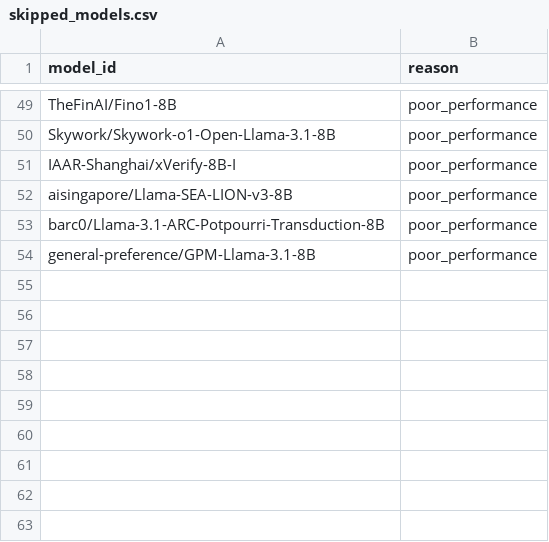
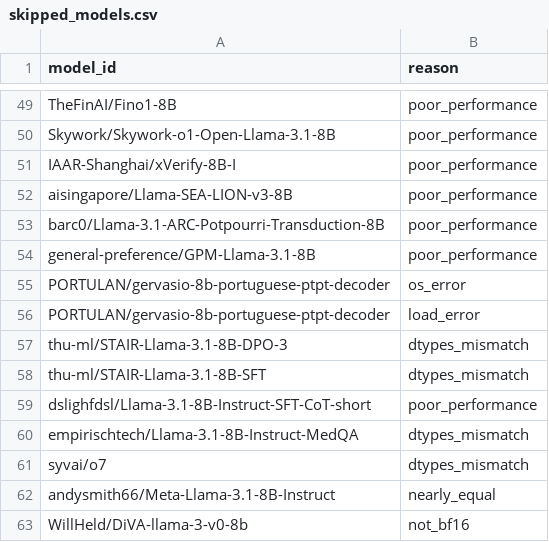
Before and after one commit to sbdzdz/wild-llamas, a CSV file: skipped_models.csv, drawn as a sheet; only a part is shown, gaps mark what is left out.

Commit message:
Update skipped models

```diff
--- a/skipped_models.csv
+++ b/skipped_models.csv
@@ -54 +54,10 @@ barc0/Llama-3.1-ARC-Potpourri-Transduction-8B,poor_performance
 general-preference/GPM-Llama-3.1-8B,poor_performance
+PORTULAN/gervasio-8b-portuguese-ptpt-decoder,os_error
+PORTULAN/gervasio-8b-portuguese-ptpt-decoder,load_error
+thu-ml/STAIR-Llama-3.1-8B-DPO-3,dtypes_mismatch
+thu-ml/STAIR-Llama-3.1-8B-SFT,dtypes_mismatch
+dslighfdsl/Llama-3.1-8B-Instruct-SFT-CoT-short,poor_performance
+empirischtech/Llama-3.1-8B-Instruct-MedQA,dtypes_mismatch
+syvai/o7,dtypes_mismatch
+andysmith66/Meta-Llama-3.1-8B-Instruct,nearly_equal
+WillHeld/DiVA-llama-3-v0-8b,not_bf16
```
